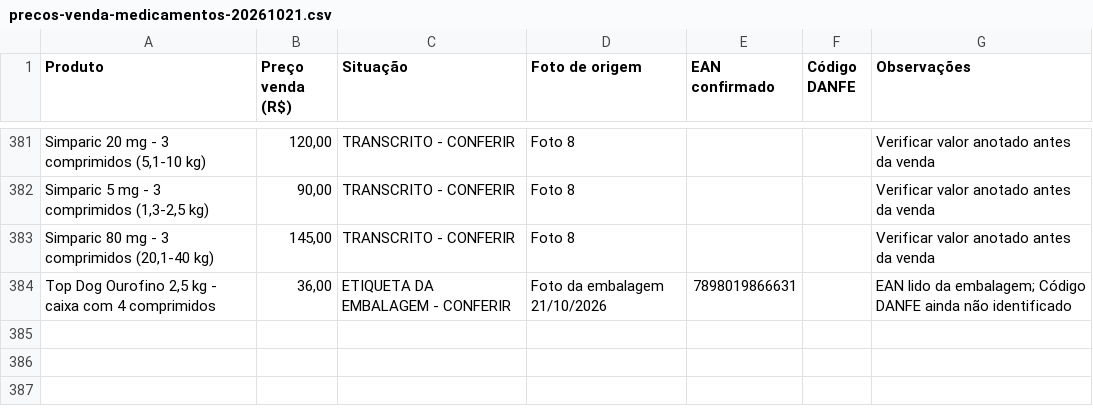
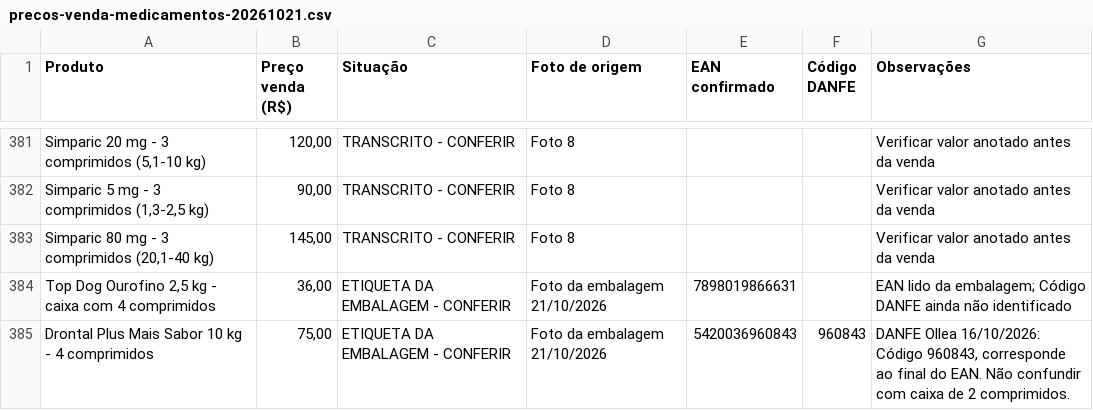
Before and after one commit to NOVAPLANTITA/dashboard-plantita, a CSV file: data/precos-venda-medicamentos-20261021.csv, drawn as a sheet; only a part is shown, gaps mark what is left out; the diff names each change by its address in the sheet, - before the commit and + after, or states it on an @@ line.

Commit message:
Consolidar Drontal Plus 4 comprimidos na tabela CSV com EAN, Código DANFE e preço correto

```diff
--- a/data/precos-venda-medicamentos-20261021.csv
+++ b/data/precos-venda-medicamentos-20261021.csv
+row 385: Drontal Plus Mais Sabor 10 kg - 4 comprimidos | 75,00 | ETIQUETA DA EMBALAGEM - CONFERIR | Foto da embalagem 21/10/2026 | 5420036960843 | 960843 | DANFE Ollea 16/10/2026: Código 960843, corresponde ao final do EAN. Não confundir com caixa de 2 comprimidos.
```
